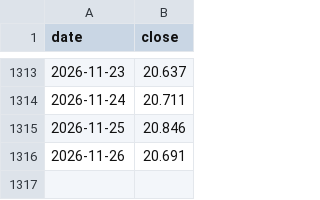
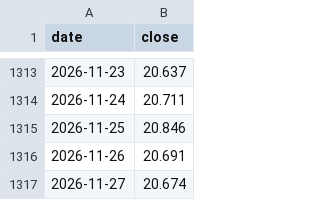
Before and after one commit to sam1342139-a11y/stock-prices, a CSV file: fx/history/JPY100_TWD.csv, drawn as a sheet; only a part is shown, gaps mark what is left out.

```diff
--- a/fx/history/JPY100_TWD.csv
+++ b/fx/history/JPY100_TWD.csv
@@ -1316 +1316,2 @@ date,close
 2026-11-26,20.691
+2026-11-27,20.674
```
Also changed, not shown: fx/history/AUD_TWD.csv, fx/history/USD_TWD.csv, 1 other file.
